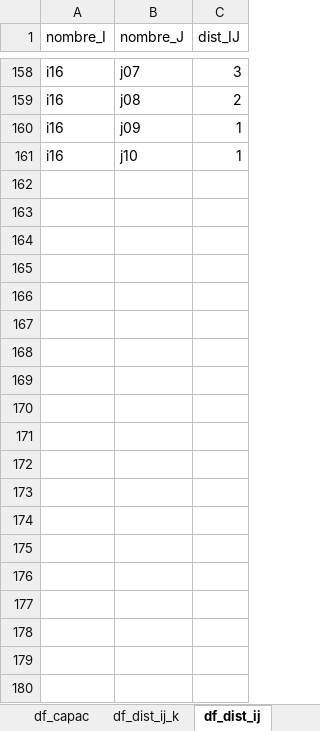
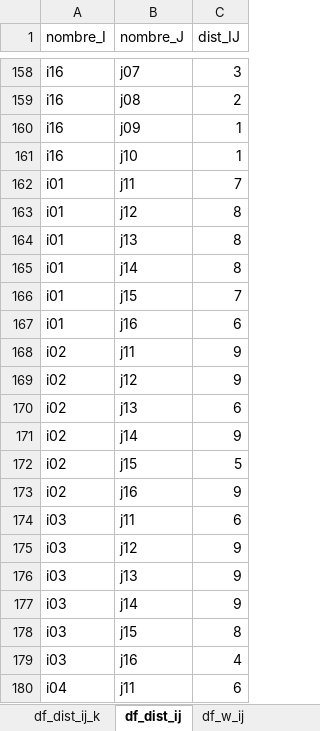
Before and after one commit to edgarduarteforero/HCNDP-CAIE, an Excel workbook: data/red_original/datos_i16_j10_k10_base.xlsx, sheet df_dist_ij, drawn as a sheet; only a part is shown, gaps mark what is left out; values as stored, in another font and other column widths than the file's, no borders; charts and pictures not drawn; the diff covers the shown part only; the diff names each change by its address in the sheet, - before the commit and + after, or states it on an @@ line.

```diff
--- a/data/red_original/datos_i16_j10_k10_base.xlsx (sheet df_dist_ij)
+++ b/data/red_original/datos_i16_j10_k10_base.xlsx (sheet df_dist_ij)
+row 162: i01 | j11 | 7
+row 163: i01 | j12 | 8
+row 164: i01 | j13 | 8
+row 165: i01 | j14 | 8
+row 166: i01 | j15 | 7
+row 167: i01 | j16 | 6
+row 168: i02 | j11 | 9
+row 169: i02 | j12 | 9
+row 170: i02 | j13 | 6
+row 171: i02 | j14 | 9
+row 172: i02 | j15 | 5
+row 173: i02 | j16 | 9
+row 174: i03 | j11 | 6
+row 175: i03 | j12 | 9
+row 176: i03 | j13 | 9
+row 177: i03 | j14 | 9
+row 178: i03 | j15 | 8
+row 179: i03 | j16 | 4
+row 180: i04 | j11 | 6
```
Also changed, not shown: 77 added rows elsewhere in this sheet, sheet df_flujos_ijk, sheet df_dist_ij_k, sheet df_capac, sheet df_w_ij, sheet flujos_jj, sheet df_oferta, 1 more sheet, other sheet tabs, formulas that keep their value, charts or pictures, archivo_transpuesto.xlsx, 23 other files.
